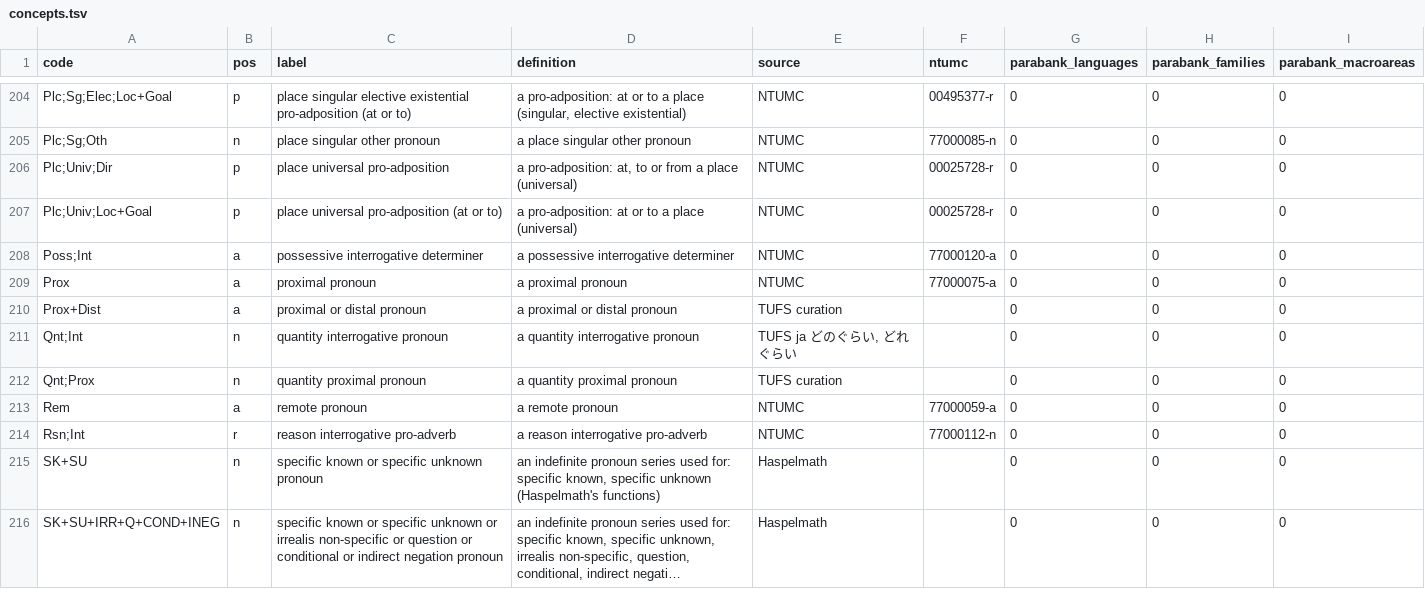
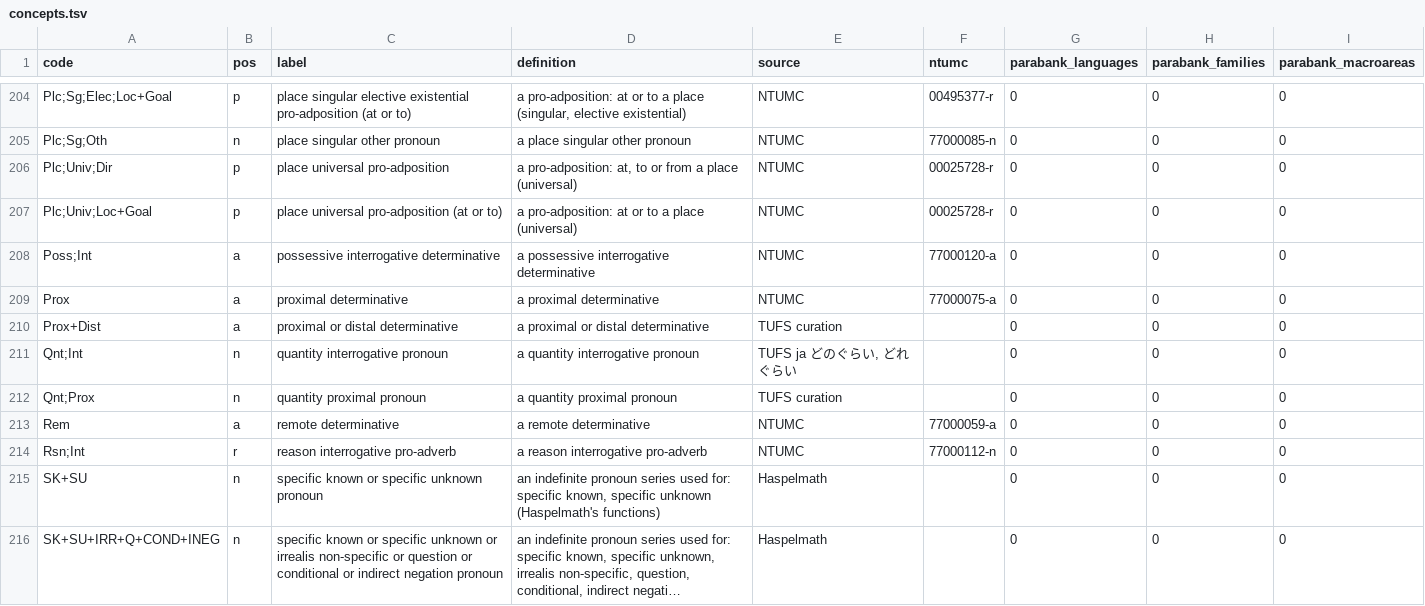
Before and after one commit to omwn/omw-pronoun, a TSV file: data/concepts.tsv, drawn as a sheet; only a part is shown, gaps mark what is left out; long unchanged cells end in …; the diff covers the shown part only.

```diff
--- a/data/concepts.tsv
+++ b/data/concepts.tsv
@@ -207,8 +207,8 @@ Plc;Univ;Dir	p	place universal pro-adposition	a pro-adposition: at, to or from a
 Plc;Univ;Loc+Goal	p	place universal pro-adposition (at or to)	a pro-adposition: at or to a place (universal)	NTUMC	00025728-r	0	0	0
-Poss;Int	a	possessive interrogative determiner	a possessive interrogative determiner	NTUMC	77000120-a	0	0	0
-Prox	a	proximal pronoun	a proximal pronoun	NTUMC	77000075-a	0	0	0
-Prox+Dist	a	proximal or distal pronoun	a proximal or distal pronoun	TUFS curation		0	0	0
+Poss;Int	a	possessive interrogative determinative	a possessive interrogative determinative	NTUMC	77000120-a	0	0	0
+Prox	a	proximal determinative	a proximal determinative	NTUMC	77000075-a	0	0	0
+Prox+Dist	a	proximal or distal determinative	a proximal or distal determinative	TUFS curation		0	0	0
 Qnt;Int	n	quantity interrogative pronoun	a quantity interrogative pronoun	TUFS ja どのぐらい, どれぐらい		0	0	0
 Qnt;Prox	n	quantity proximal pronoun	a quantity proximal pronoun	TUFS curation		0	0	0
-Rem	a	remote pronoun	a remote pronoun	NTUMC	77000059-a	0	0	0
+Rem	a	remote determinative	a remote determinative	NTUMC	77000059-a	0	0	0
 Rsn;Int	r	reason interrogative pro-adverb	a reason interrogative pro-adverb	NTUMC	77000112-n	0	0	0
```
Also changed, not shown: 98 edited cells elsewhere in this file, 8 other files.
